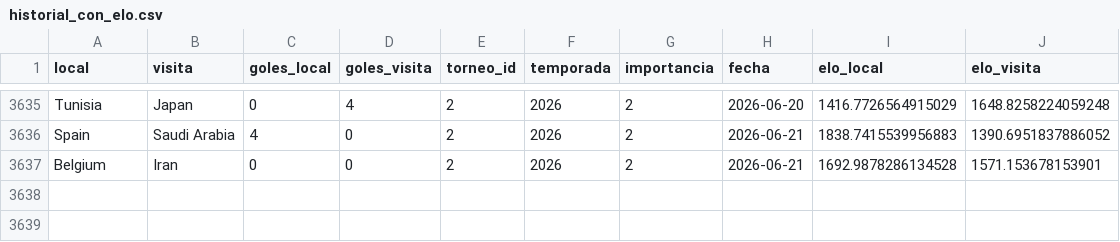
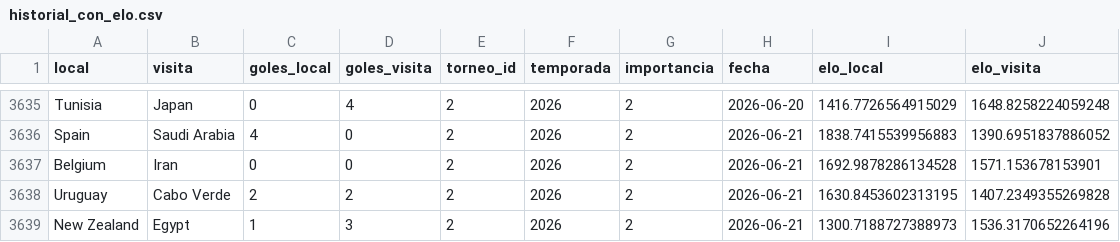
Before and after one commit to pepinosauriodmg-byte/Predecir-partidos, a CSV file: historial_con_elo.csv, drawn as a sheet; only a part is shown, gaps mark what is left out.

```diff
--- a/historial_con_elo.csv
+++ b/historial_con_elo.csv
@@ -3637 +3637,3 @@ Spain,Saudi Arabia,4,0,2,2026,2,2026-06-21,1838.7415539956883,1390.6951837886052
 Belgium,Iran,0,0,2,2026,2,2026-06-21,1692.9878286134528,1571.153678153901
+Uruguay,Cabo Verde,2,2,2,2026,2,2026-06-21,1630.8453602313195,1407.2349355269828
+New Zealand,Egypt,1,3,2,2026,2,2026-06-21,1300.7188727388973,1536.3170652264196
```
Also changed, not shown: partidos_manuales.csv, ranking_elo_vivo.csv.
